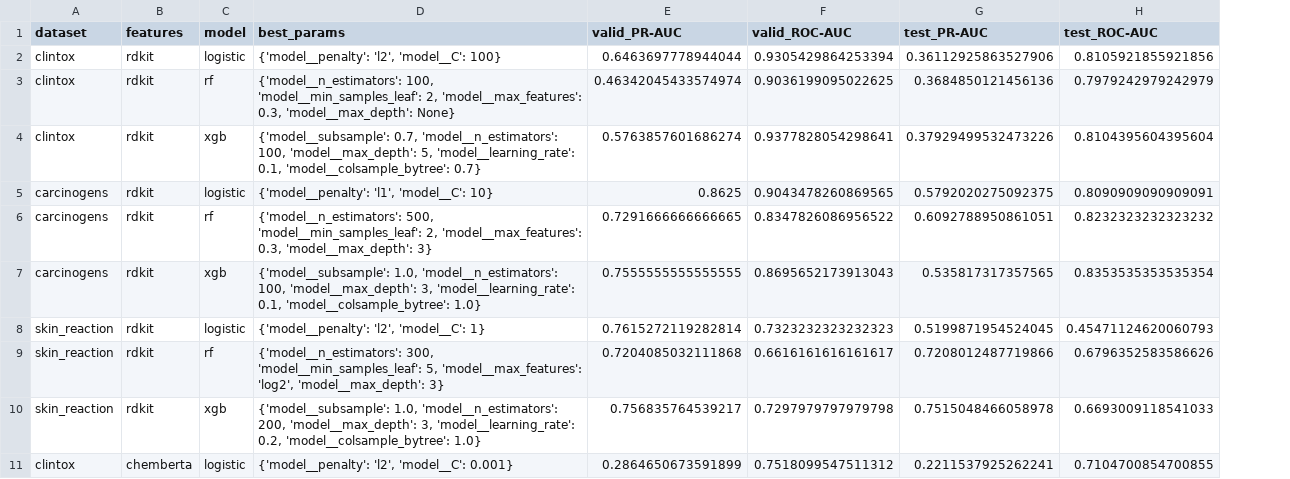
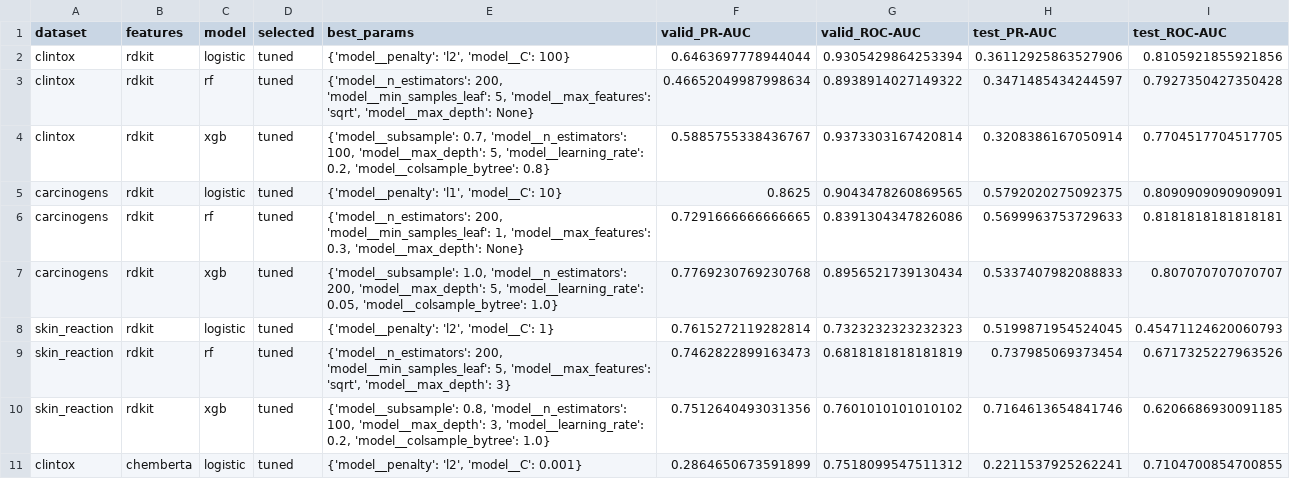
Before and after one commit to angelinatheodosi/drugxai, a CSV file: results/tuning_results.csv, drawn as a sheet; only a part is shown; addresses are those after the commit; the diff covers the shown part only; the diff names each change by its address in the sheet, - before the commit and + after, or states it on an @@ line.

```diff
--- a/results/tuning_results.csv
+++ b/results/tuning_results.csv
+column D (selected), rows 2-11: all tuned
-E3 (best_params): {'model__n_estimators': 100, 'model__min_samples_leaf': 2, 'model__max_features': 0.3, 'model__max_depth': None}
+E3 (best_params): {'model__n_estimators': 200, 'model__min_samples_leaf': 5, 'model__max_features': 'sqrt', 'model__max_depth': None}
-F3 (valid_PR-AUC): 0.46342045433574974
+F3 (valid_PR-AUC): 0.46652049987998634
-G3 (valid_ROC-AUC): 0.9036199095022625
+G3 (valid_ROC-AUC): 0.8938914027149322
-H3 (test_PR-AUC): 0.3684850121456136
+H3 (test_PR-AUC): 0.3471485434244597
-I3 (test_ROC-AUC): 0.7979242979242979
+I3 (test_ROC-AUC): 0.7927350427350428
-E4 (best_params): …5, 'model__learning_rate': 0.1, 'model__colsample_bytree': 0.7}
+E4 (best_params): …5, 'model__learning_rate': 0.2, 'model__colsample_bytree': 0.8}
-F4 (valid_PR-AUC): 0.5763857601686274
+F4 (valid_PR-AUC): 0.5885755338436767
-G4 (valid_ROC-AUC): 0.9377828054298641
+G4 (valid_ROC-AUC): 0.9373303167420814
-H4 (test_PR-AUC): 0.37929499532473226
+H4 (test_PR-AUC): 0.3208386167050914
-I4 (test_ROC-AUC): 0.8104395604395604
+I4 (test_ROC-AUC): 0.7704517704517705
-E6 (best_params): {'model__n_estimators': 500, 'model__min_samples_leaf': 2, 'model__max_features': 0.3, 'model__max_depth': 3}
+E6 (best_params): {'model__n_estimators': 200, 'model__min_samples_leaf': 1, 'model__max_features': 0.3, 'model__max_depth': None}
-G6 (valid_ROC-AUC): 0.8347826086956522
+G6 (valid_ROC-AUC): 0.8391304347826086
-H6 (test_PR-AUC): 0.6092788950861051
+H6 (test_PR-AUC): 0.5699963753729633
-I6 (test_ROC-AUC): 0.8232323232323232
+I6 (test_ROC-AUC): 0.8181818181818181
-E7 (best_params): …1.0, 'model__n_estimators': 100, 'model__max_depth': 3, 'model__learning_rate': 0.1, 'model__colsample_bytree': 1.0}
+E7 (best_params): …1.0, 'model__n_estimators': 200, 'model__max_depth': 5, 'model__learning_rate': 0.05, 'model__colsample_bytree': 1.0}
-F7 (valid_PR-AUC): 0.7555555555555555
+F7 (valid_PR-AUC): 0.7769230769230768
-G7 (valid_ROC-AUC): 0.8695652173913043
+G7 (valid_ROC-AUC): 0.8956521739130434
-H7 (test_PR-AUC): 0.535817317357565
+H7 (test_PR-AUC): 0.5337407982088833
-I7 (test_ROC-AUC): 0.8353535353535354
+I7 (test_ROC-AUC): 0.807070707070707
-E9 (best_params): {'model__n_estimators': 300, 'model__min_samples_leaf': 5, 'model__max_features': 'log2', 'model__max_depth': 3}
+E9 (best_params): {'model__n_estimators': 200, 'model__min_samples_leaf': 5, 'model__max_features': 'sqrt', 'model__max_depth': 3}
-F9 (valid_PR-AUC): 0.7204085032111868
+F9 (valid_PR-AUC): 0.7462822899163473
-G9 (valid_ROC-AUC): 0.6616161616161617
+G9 (valid_ROC-AUC): 0.6818181818181819
-H9 (test_PR-AUC): 0.7208012487719866
+H9 (test_PR-AUC): 0.737985069373454
-I9 (test_ROC-AUC): 0.6796352583586626
+I9 (test_ROC-AUC): 0.6717325227963526
-E10 (best_params): {'model__subsample': 1.0, 'model__n_estimators': 200, 'model__max_depth': 3,…
+E10 (best_params): {'model__subsample': 0.8, 'model__n_estimators': 100, 'model__max_depth': 3,…
-F10 (valid_PR-AUC): 0.756835764539217
+F10 (valid_PR-AUC): 0.7512640493031356
-G10 (valid_ROC-AUC): 0.7297979797979798
+G10 (valid_ROC-AUC): 0.7601010101010102
-H10 (test_PR-AUC): 0.7515048466058978
+H10 (test_PR-AUC): 0.7164613654841746
-I10 (test_ROC-AUC): 0.6693009118541033
+I10 (test_ROC-AUC): 0.6206686930091185
```
Also changed, not shown: 30 edited cells elsewhere in this file, results/figures/best_models_summary.csv, 6 other files.
